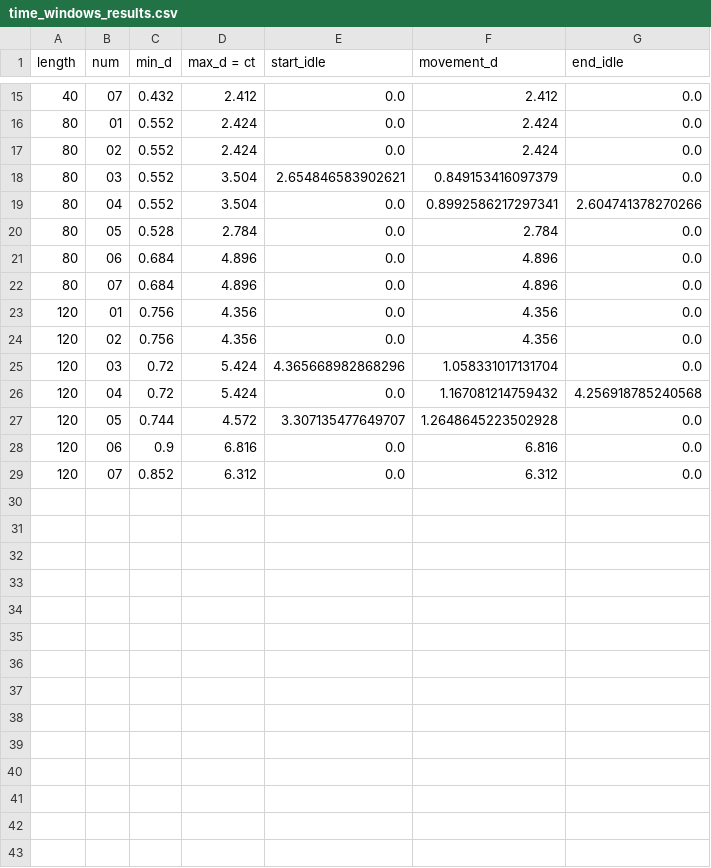
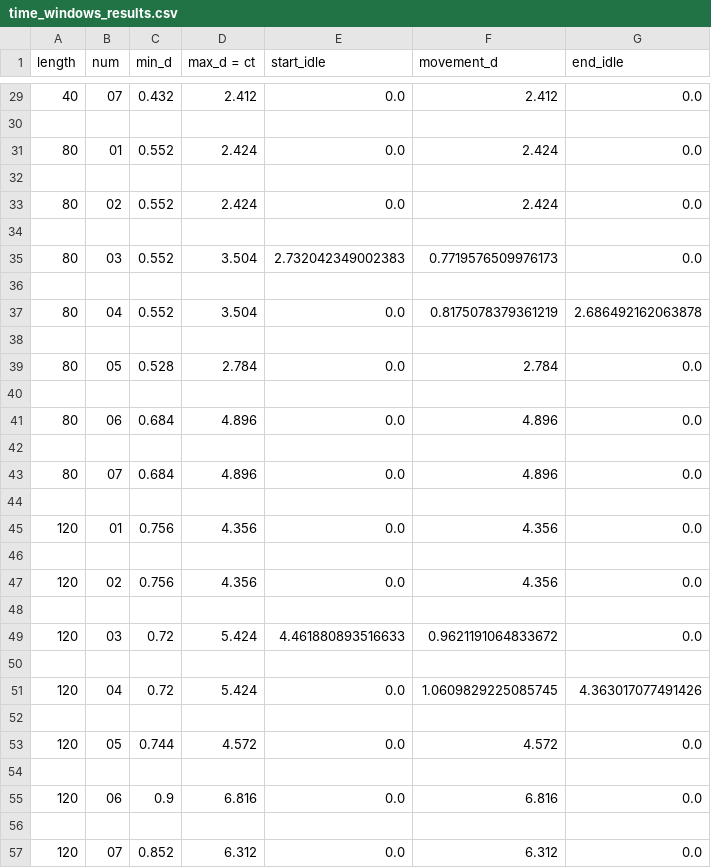
Before and after one commit to kotliluk/rce-optimizer, a CSV file: _inputs/time_windows_results.csv, drawn as a sheet; only a part is shown, gaps mark what is left out; the diff covers the shown part only.

```diff
--- a/_inputs/time_windows_results.csv
+++ b/_inputs/time_windows_results.csv
@@ -15,15 +29,29 @@ length	num	min_d	max_d = ct	start_idle	movement_d	end_idle
 40	07	0.432	2.412	0.0	2.412	0.0
+
 80	01	0.552	2.424	0.0	2.424	0.0
+
 80	02	0.552	2.424	0.0	2.424	0.0
-80	03	0.552	3.504	2.654846583902621	0.849153416097379	0.0
-80	04	0.552	3.504	0.0	0.8992586217297341	2.604741378270266
+
+80	03	0.552	3.504	2.732042349002383	0.7719576509976173	0.0
+
+80	04	0.552	3.504	0.0	0.8175078379361219	2.686492162063878
+
 80	05	0.528	2.784	0.0	2.784	0.0
+
 80	06	0.684	4.896	0.0	4.896	0.0
+
 80	07	0.684	4.896	0.0	4.896	0.0
+
 120	01	0.756	4.356	0.0	4.356	0.0
+
 120	02	0.756	4.356	0.0	4.356	0.0
-120	03	0.72	5.424	4.365668982868296	1.058331017131704	0.0
-120	04	0.72	5.424	0.0	1.167081214759432	4.256918785240568
-120	05	0.744	4.572	3.307135477649707	1.2648645223502928	0.0
+
+120	03	0.72	5.424	4.461880893516633	0.9621191064833672	0.0
+
+120	04	0.72	5.424	0.0	1.0609829225085745	4.363017077491426
+
+120	05	0.744	4.572	0.0	4.572	0.0
+
 120	06	0.9	6.816	0.0	6.816	0.0
+
 120	07	0.852	6.312	0.0	6.312	0.0
```
Also changed, not shown: 14 added rows and 18 edited cells elsewhere in this file, _inputs/static_slopes_results.csv, 13 other files.
